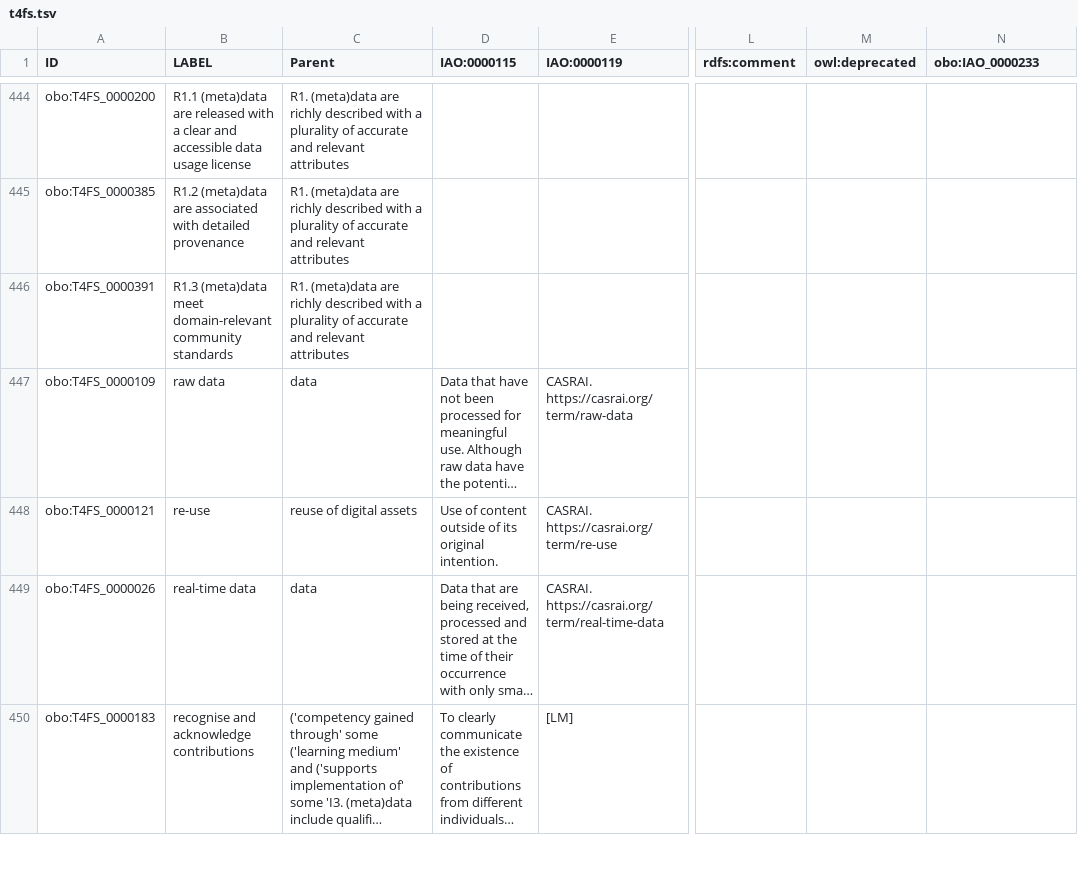
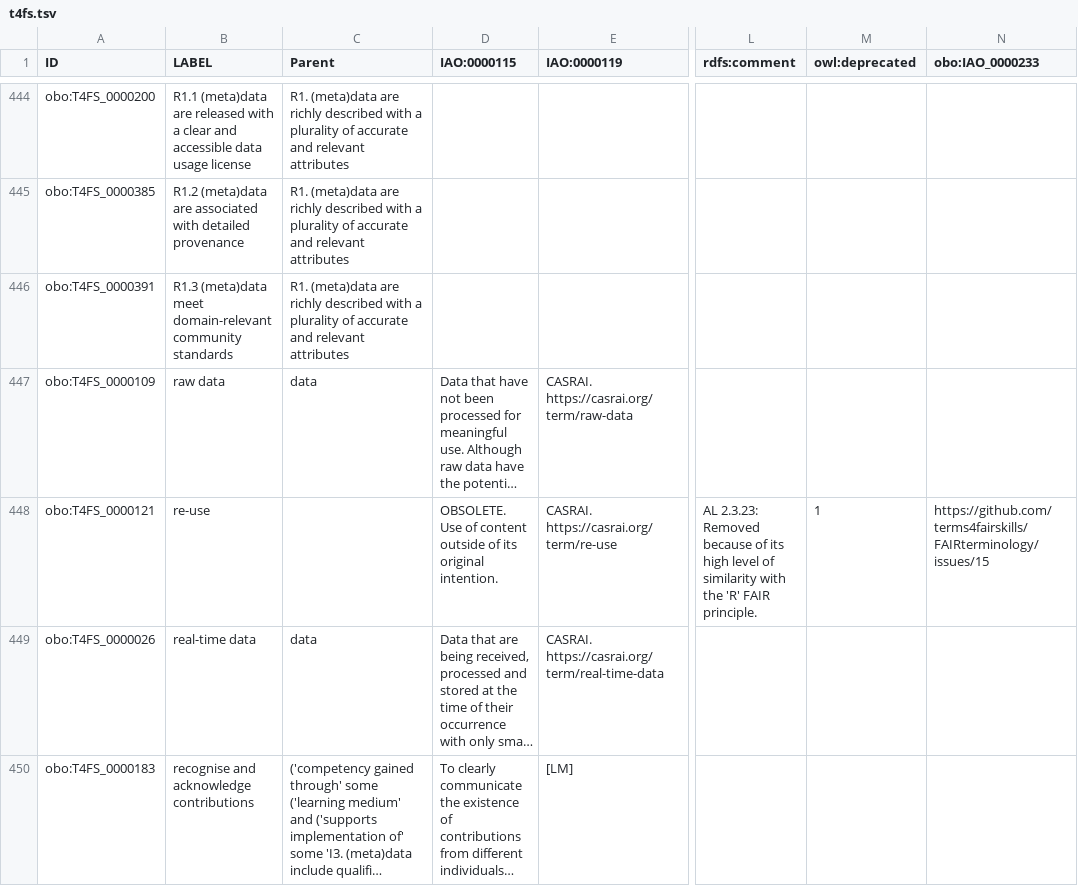
Before and after one commit to terms4fairskills/FAIRterminology, a TSV file: src/templates/t4fs.tsv, drawn as a sheet; only a part is shown, gaps mark what is left out; long unchanged cells end in …; the diff names each change by its address in the sheet, - before the commit and + after, or states it on an @@ line.

Commit message:
deprecated re-use, closes non-FAIR principle children of FAIR principle #15

```diff
--- a/src/templates/t4fs.tsv
+++ b/src/templates/t4fs.tsv
-C448 (Parent): reuse of digital assets
+C448 (Parent): (empty)
-D448 (IAO:0000115): Use of…
+D448 (IAO:0000115): OBSOLETE. Use of…
-L448 (rdfs:comment): (empty)
+L448 (rdfs:comment): AL 2.3.23: Removed because of its high level of similarity with the 'R' FAIR principle.
-M448 (owl:deprecated): (empty)
+M448 (owl:deprecated): 1
-N448 (obo:IAO_0000233): (empty)
+N448 (obo:IAO_0000233): https://github.com/terms4fairskills/FAIRterminology/issues/15
```
